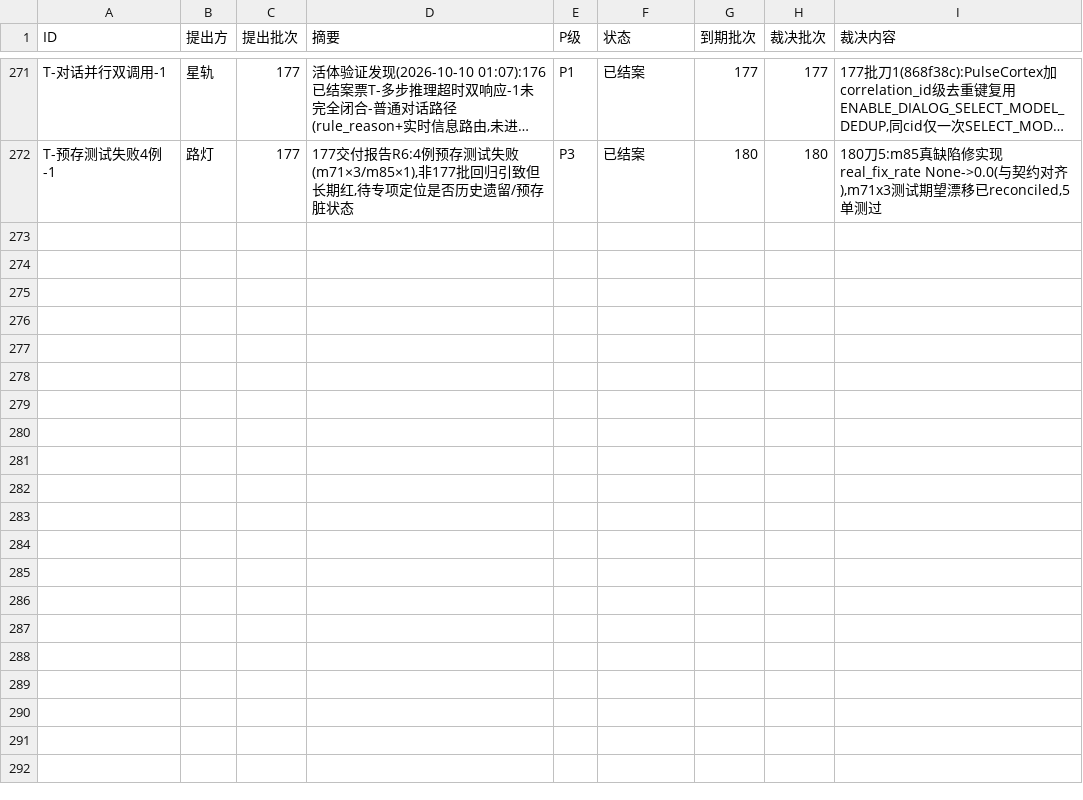
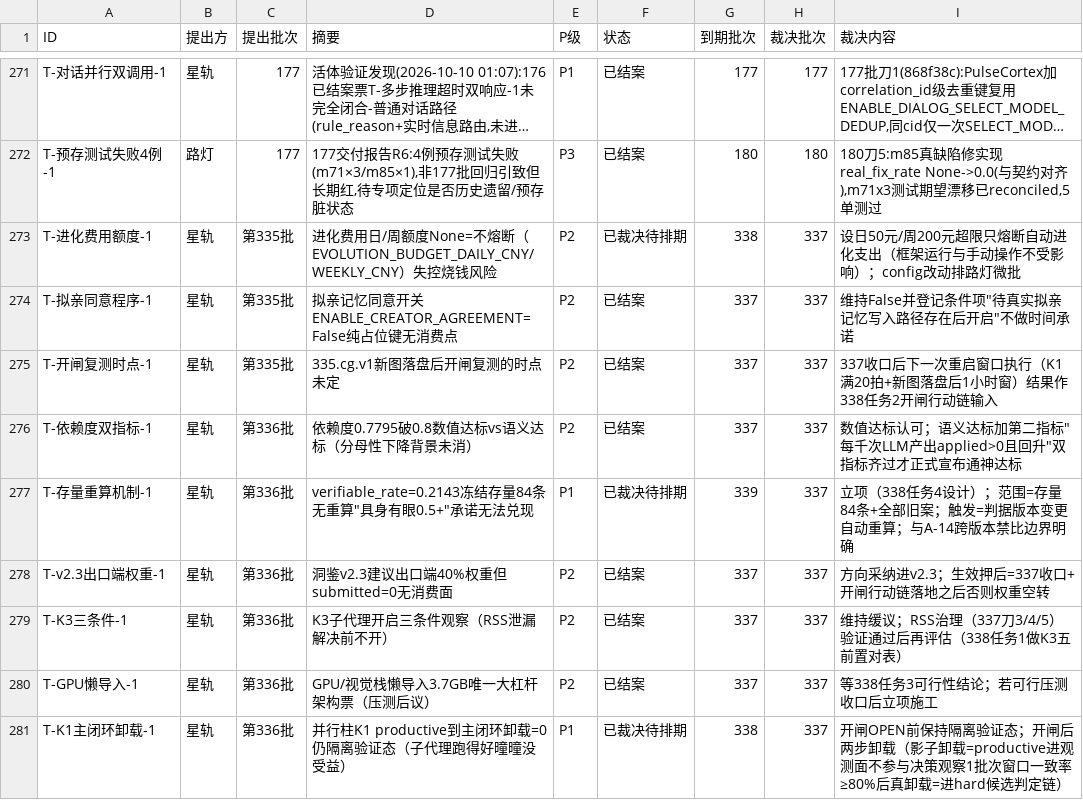
Before and after one commit to 825980399/tongtong-pulse-v9, a CSV file: docs/台账/待裁决登记册.csv, drawn as a sheet; only a part is shown, gaps mark what is left out; long unchanged cells end in …; the diff names each change by its address in the sheet, - before the commit and + after, or states it on an @@ line.

Commit message:
星轨: ★九项裁决落地(小林2026-10-21全按建议)＋补记337施工书/338前置书下发段; 登记册新增9条共280条(已结案261/已撤销14/待排期5); A组: 进化费用日50周200·拟亲维持False登记条件项·开闸复测随337收口后重启窗; B组: 依赖度双指标(数值达标认可+第二指标LLM产出回升)·存量重算立项·v2.3出口端40%采纳押后; C组: K3维持缓议·GPU懒导入待338任务3; ★⑤并行柱: K1主闭环卸载与开闸联动(影子卸载1批次窗一致率80%后真卸载进hard判定链)

```diff
--- a/docs/台账/待裁决登记册.csv
+++ b/docs/台账/待裁决登记册.csv
+row 273: T-进化费用额度-1 | 星轨 | 第335批 | 进化费用日/周额度None=不熔断（EVOLUTION_BUDGET_DAILY_CNY/WEEKLY_CNY）失控烧钱风险 | P2 | 已裁决待排期 | 338 | 337 | 设日50元/周200元超限只熔断自动进化支出（框架运行与手动操作不受影响）；config改动排路灯微批
+row 274: T-拟亲同意程序-1 | 星轨 | 第335批 | 拟亲记忆同意开关ENABLE_CREATOR_AGREEMENT=False纯占位键无消费点 | P2 | 已结案 | 337 | 337 | 维持False并登记条件项"待真实拟亲记忆写入路径存在后开启"不做时间承诺
+row 275: T-开闸复测时点-1 | 星轨 | 第335批 | 335.cg.v1新图落盘后开闸复测的时点未定 | P2 | 已结案 | 337 | 337 | 337收口后下一次重启窗口执行（K1满20拍+新图落盘后1小时窗）结果作338任务2开闸行动链输入
+row 276: T-依赖度双指标-1 | 星轨 | 第336批 | 依赖度0.7795破0.8数值达标vs语义达标（分母性下降背景未消） | P2 | 已结案 | 337 | 337 | 数值达标认可；语义达标加第二指标"每千次LLM产出applied>0且回升"双指标齐过才正式宣布通神达标
+row 277: T-存量重算机制-1 | 星轨 | 第336批 | verifiable_rate=0.2143冻结存量84条无重算"具身有眼0.5+"承诺无法兑现 | P1 | 已裁决待排期 | 339 | 337 | 立项（338任务4设计）；范围=存量84条+全部旧案；触发=判据版本变更自动重算；与A-14跨版本禁比边界明确
+row 278: T-v2.3出口端权重-1 | 星轨 | 第336批 | 洞鉴v2.3建议出口端40%权重但submitted=0无消费面 | P2 | 已结案 | 337 | 337 | 方向采纳进v2.3；生效押后=337收口+开闸行动链落地之后否则权重空转
+row 279: T-K3三条件-1 | 星轨 | 第336批 | K3子代理开启三条件观察（RSS泄漏解决前不开） | P2 | 已结案 | 337 | 337 | 维持缓议；RSS治理（337刀3/4/5）验证通过后再评估（338任务1做K3五前置对表）
+row 280: T-GPU懒导入-1 | 星轨 | 第336批 | GPU/视觉栈懒导入3.7GB唯一大杠杆架构票（压测后议） | P2 | 已结案 | 337 | 337 | 等338任务3可行性结论；若可行压测收口后立项施工
+row 281: T-K1主闭环卸载-1 | 星轨 | 第336批 | 并行柱K1 productive到主闭环卸载=0仍隔离验证态（子代理跑得好曈曈没受益） | P1 | 已裁决待排期 | 338 | 337 | 开闸OPEN前保持隔离验证态；开闸后两步卸载（影子卸载=productive进观测面不参与决策观察1批次窗口一致率≥80%后真卸载=进hard候选判定链）
```
Also changed, not shown: 1 other file.
